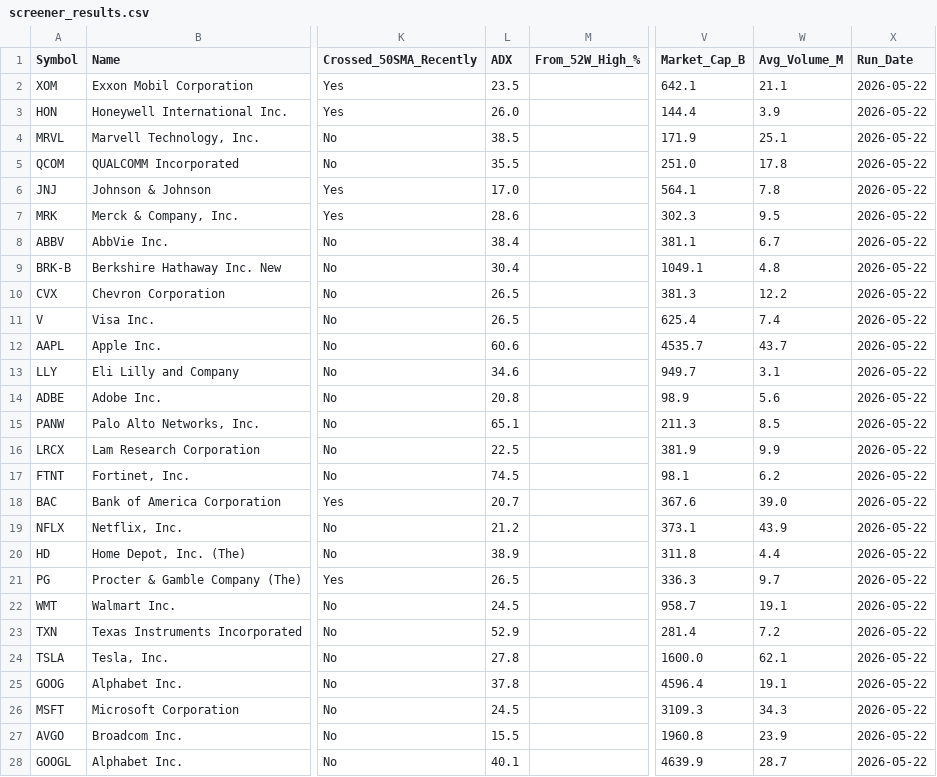
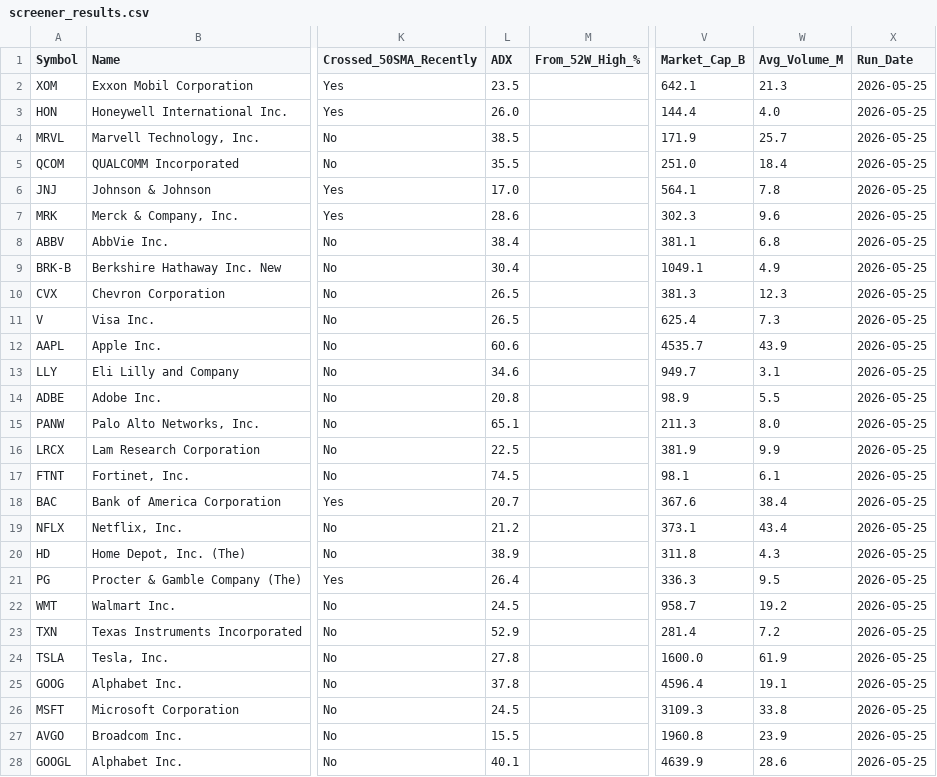
Before and after one commit to chandupal11/Rev-Ops-Forecasting-Agent, a CSV file: screener_results.csv, drawn as a sheet; only a part is shown, gaps mark what is left out; the diff covers the shown part only; the diff names each change by its address in the sheet, - before the commit and + after, or states it on an @@ line.

```diff
--- a/screener_results.csv
+++ b/screener_results.csv
-W2 (Avg_Volume_M): 21.1
+W2 (Avg_Volume_M): 21.3
-X2:X28 (Run_Date): 2026-05-22
+X2:X28 (Run_Date): 2026-05-25
-W3 (Avg_Volume_M): 3.9
+W3 (Avg_Volume_M): 4.0
-W4 (Avg_Volume_M): 25.1
+W4 (Avg_Volume_M): 25.7
-W5 (Avg_Volume_M): 17.8
+W5 (Avg_Volume_M): 18.4
-W7 (Avg_Volume_M): 9.5
+W7 (Avg_Volume_M): 9.6
-W8 (Avg_Volume_M): 6.7
+W8 (Avg_Volume_M): 6.8
-W9 (Avg_Volume_M): 4.8
+W9 (Avg_Volume_M): 4.9
-W10 (Avg_Volume_M): 12.2
+W10 (Avg_Volume_M): 12.3
-W11 (Avg_Volume_M): 7.4
+W11 (Avg_Volume_M): 7.3
-W12 (Avg_Volume_M): 43.7
+W12 (Avg_Volume_M): 43.9
-W14 (Avg_Volume_M): 5.6
+W14 (Avg_Volume_M): 5.5
-W15 (Avg_Volume_M): 8.5
+W15 (Avg_Volume_M): 8.0
-W17 (Avg_Volume_M): 6.2
+W17 (Avg_Volume_M): 6.1
-W18 (Avg_Volume_M): 39.0
+W18 (Avg_Volume_M): 38.4
-W19 (Avg_Volume_M): 43.9
+W19 (Avg_Volume_M): 43.4
-W20 (Avg_Volume_M): 4.4
+W20 (Avg_Volume_M): 4.3
-L21 (ADX): 26.5
+L21 (ADX): 26.4
-W21 (Avg_Volume_M): 9.7
+W21 (Avg_Volume_M): 9.5
-W22 (Avg_Volume_M): 19.1
+W22 (Avg_Volume_M): 19.2
-W24 (Avg_Volume_M): 62.1
+W24 (Avg_Volume_M): 61.9
-W26 (Avg_Volume_M): 34.3
+W26 (Avg_Volume_M): 33.8
-W28 (Avg_Volume_M): 28.7
+W28 (Avg_Volume_M): 28.6
```
Also changed, not shown: 19 edited cells elsewhere in this file, screener_history.csv.
